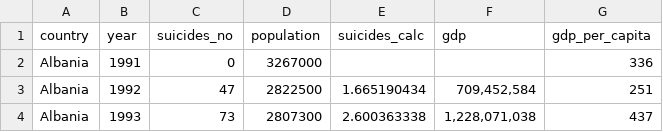
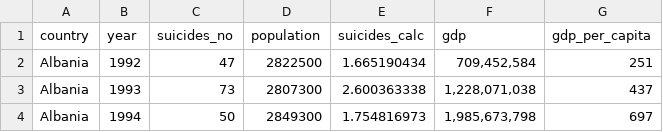
Before and after one commit to chengang-zhang/IVFinalProject, a CSV file: Data/by_country.csv, drawn as a sheet; only a part is shown; the shorter side is filled out with more unchanged rows; the diff names each change by its address in the sheet, - before the commit and + after, or states it on an @@ line.

Commit message:
update tmr

```diff
--- a/Data/by_country.csv
+++ b/Data/by_country.csv
-row 2: Albania | 1991 | 0 | 3267000 |  |  | 336
```
